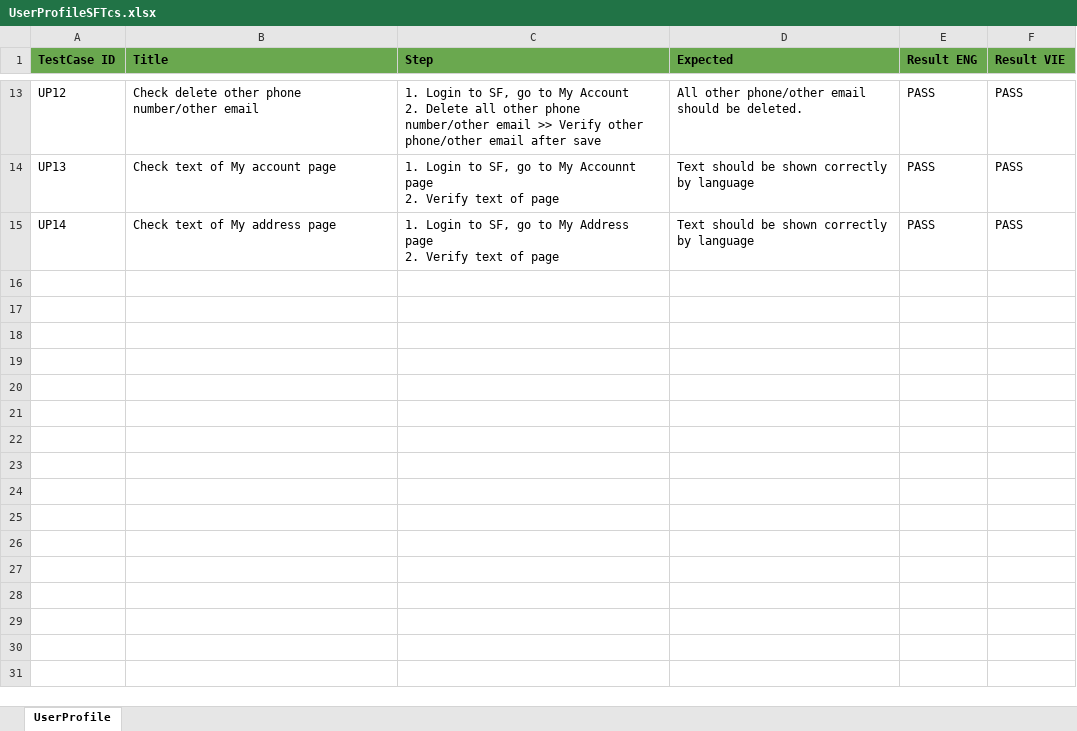
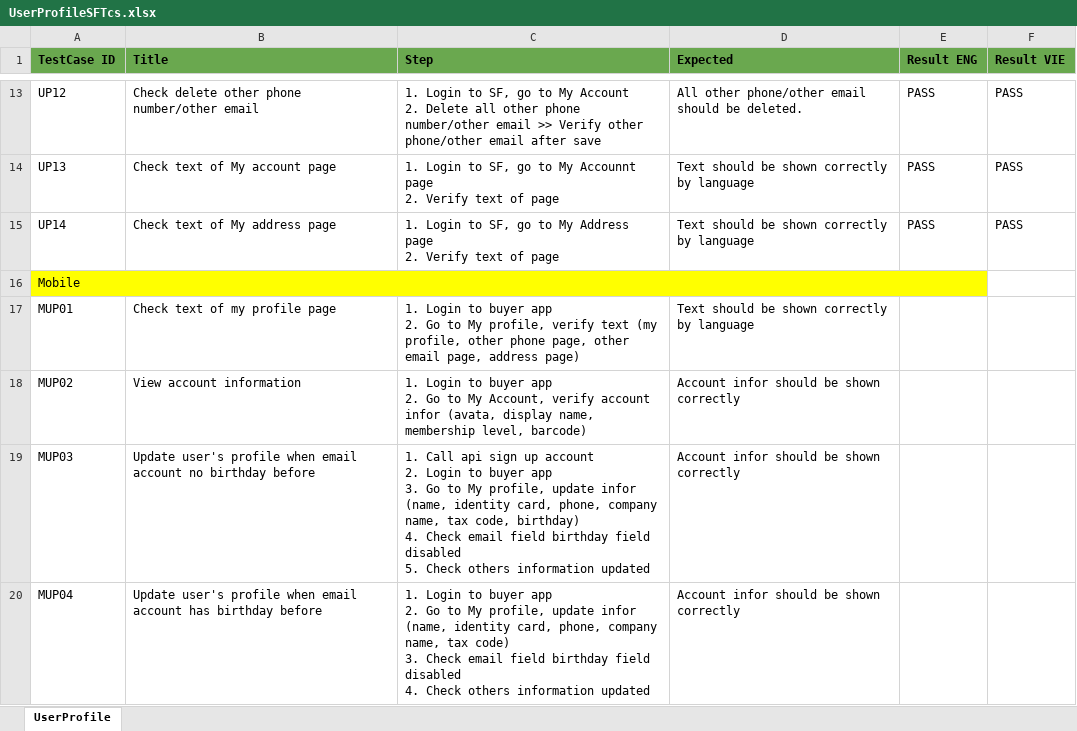
Before and after one commit to VTTV17/vigod, an Excel workbook: src/main/resources/excels/UserProfileSFTcs.xlsx, sheet UserProfile, drawn as a sheet; only a part is shown, gaps mark what is left out; values as stored, in another font and other column widths than the file's, no borders; ↵ is a line break in a cell; the diff covers the shown part only; the diff names each change by its address in the sheet, - before the commit and + after, or states it on an @@ line.

```diff
--- a/src/main/resources/excels/UserProfileSFTcs.xlsx (sheet UserProfile)
+++ b/src/main/resources/excels/UserProfileSFTcs.xlsx (sheet UserProfile)
+row 16: Mobile
+row 17: MUP01 | Check text of my profile page | 1. Login to buyer app ↵ 2. Go to My profile, verify text (my profile, other phone page, other email page, address page) | Text should be shown correctly by language
+row 18: MUP02 | View account information | 1. Login to buyer app ↵ 2. Go to My Account, verify account infor (avata, display name, membership level, barcode) | Account infor should be shown correctly
+row 19: MUP03 | Update user's profile when email account no birthday before | 1. Call api sign up account ↵ 2. Login to buyer app ↵ 3. Go to My profile, update infor (name, identity card, phone, company name, tax code, birthday) ↵ 4. Check email field birthday field disabled ↵ 5. Check others information updated | Account infor should be shown correctly
+row 20: MUP04 | Update user's profile when email account has birthday before | 1. Login to buyer app ↵ 2. Go to My profile, update infor (name, identity card, phone, company name, tax code) ↵ 3. Check email field birthday field disabled ↵ 4. Check others information updated | Account infor should be shown correctly
```
Also changed, not shown: 15 added rows elsewhere in this sheet, src/main/resources/excels/CreateService.xlsx, 9 other files.
